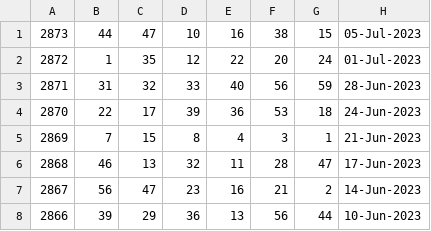
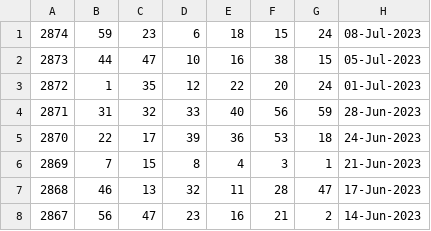
Before and after one commit to pastorcmentarny/DomJavaKB, a CSV file: data/lotto/lotto-hotpicks-all-draws.csv, drawn as a sheet; only a part is shown; the shorter side is filled out with more unchanged rows; the diff names each change by its address in the sheet, - before the commit and + after, or states it on an @@ line.

```diff
--- a/data/lotto/lotto-hotpicks-all-draws.csv
+++ b/data/lotto/lotto-hotpicks-all-draws.csv
+row 1: 2874 | 59 | 23 | 6 | 18 | 15 | 24 | 08-Jul-2023
```
Also changed, not shown: data/lotto/euro-all-draws.csv, data/lotto/euro-hotpicks-all-draws.csv, 4 other files.
